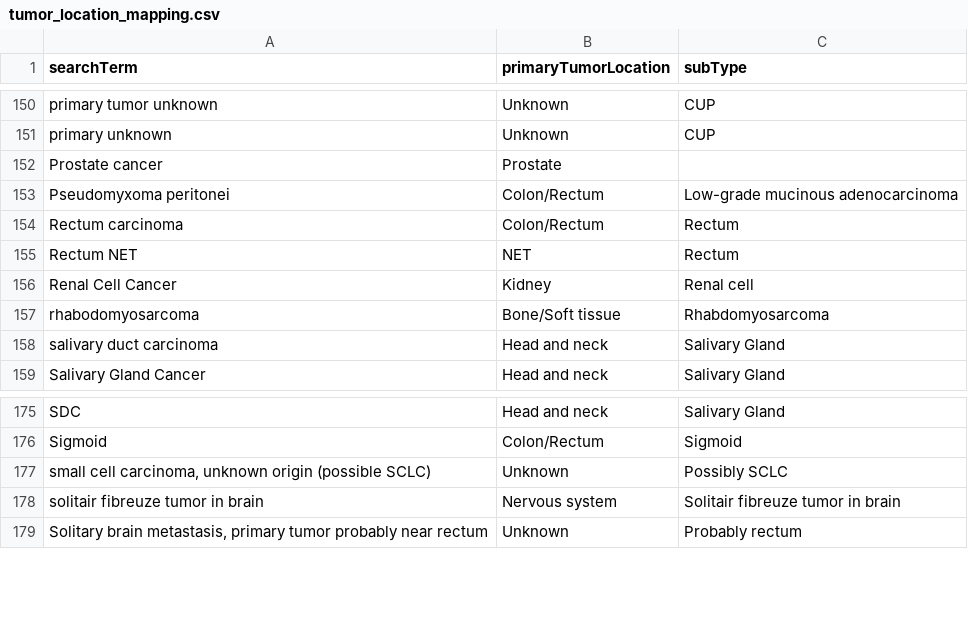
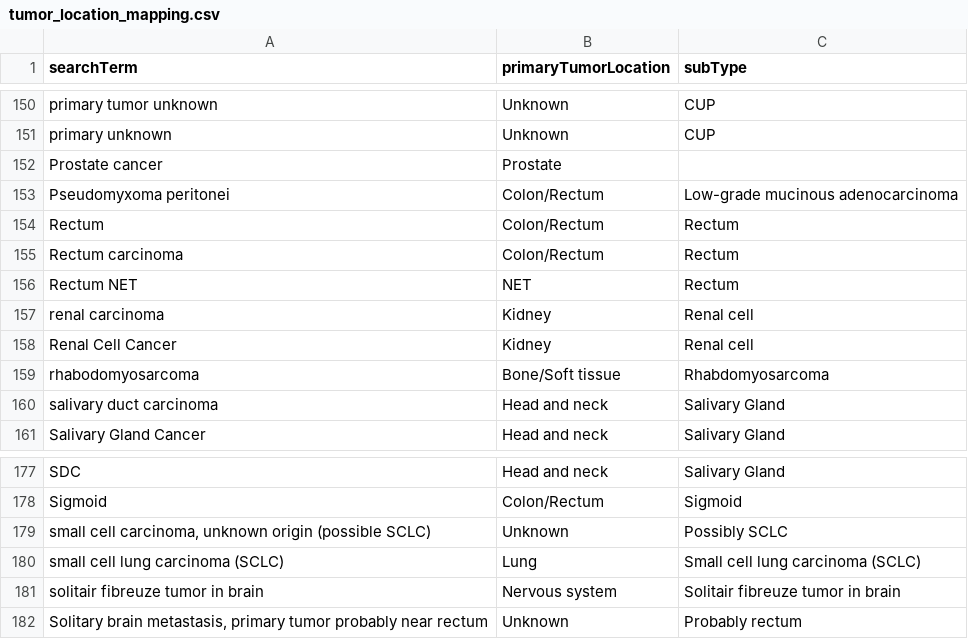
Before and after one commit to hartwigmedical/hmftools, a CSV file: patient-db/src/main/resources/tumor_location_mapping.csv, drawn as a sheet; only a part is shown, gaps mark what is left out.

Commit message:
Update treatment mapping and tumor location mapping

```diff
--- a/patient-db/src/main/resources/tumor_location_mapping.csv
+++ b/patient-db/src/main/resources/tumor_location_mapping.csv
@@ -153,4 +153,6 @@ searchTerm,primaryTumorLocation,subType
 "Pseudomyxoma peritonei",Colon/Rectum,"Low-grade mucinous adenocarcinoma"
+"Rectum",Colon/Rectum,"Rectum"
 "Rectum carcinoma",Colon/Rectum,"Rectum"
 "Rectum NET",NET,"Rectum"
+"renal carcinoma",Kidney,"Renal cell"
 "Renal Cell Cancer",Kidney,"Renal cell"
@@ -177,2 +179,3 @@ searchTerm,primaryTumorLocation,subType
 "small cell carcinoma, unknown origin (possible SCLC)",Unknown,"Possibly SCLC"
+"small cell lung carcinoma (SCLC)",Lung,"Small cell lung carcinoma (SCLC)"
 "solitair fibreuze tumor in brain",Nervous system,"Solitair fibreuze tumor in brain"
```
Also changed, not shown: patient-db/src/main/resources/treatment_mapping.csv.
